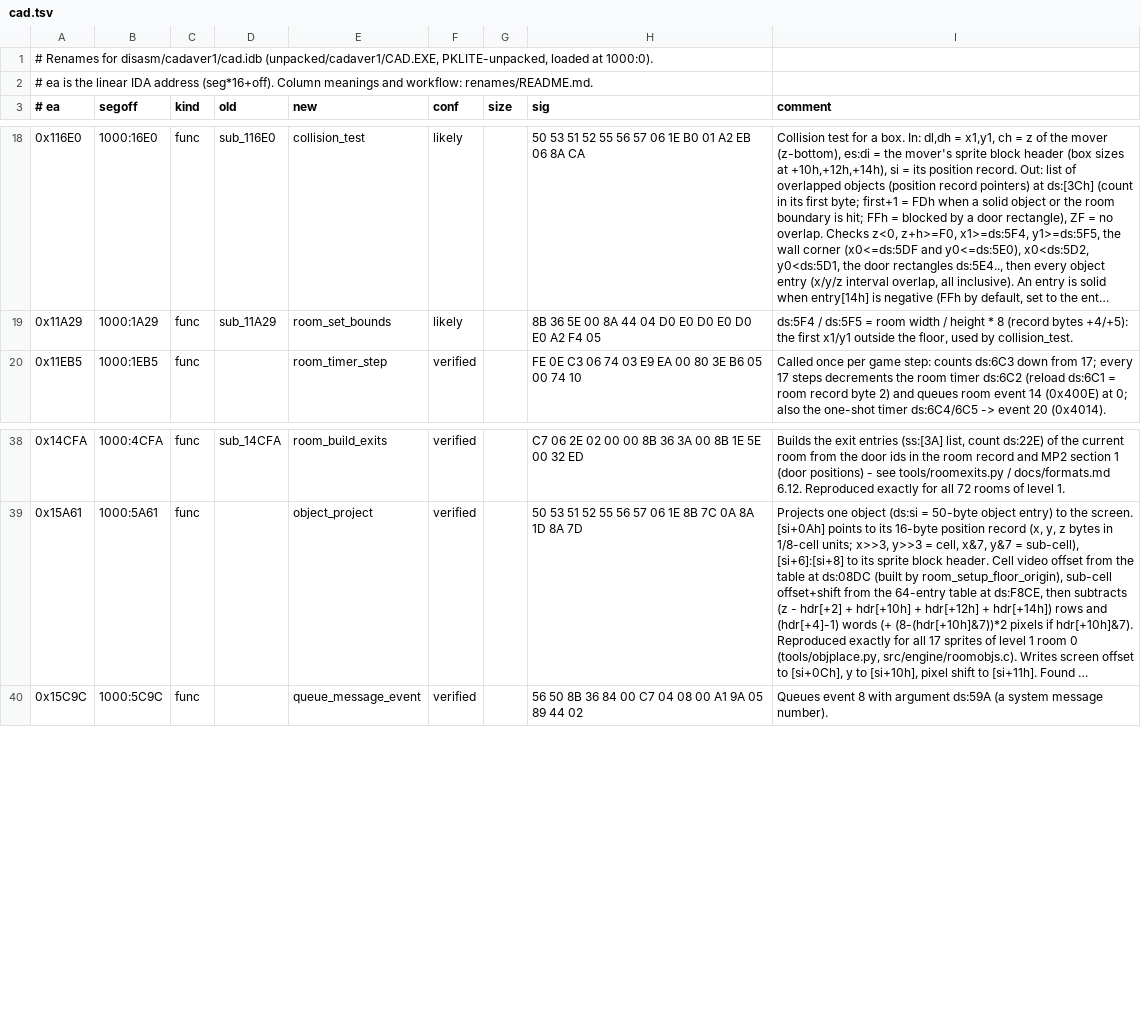
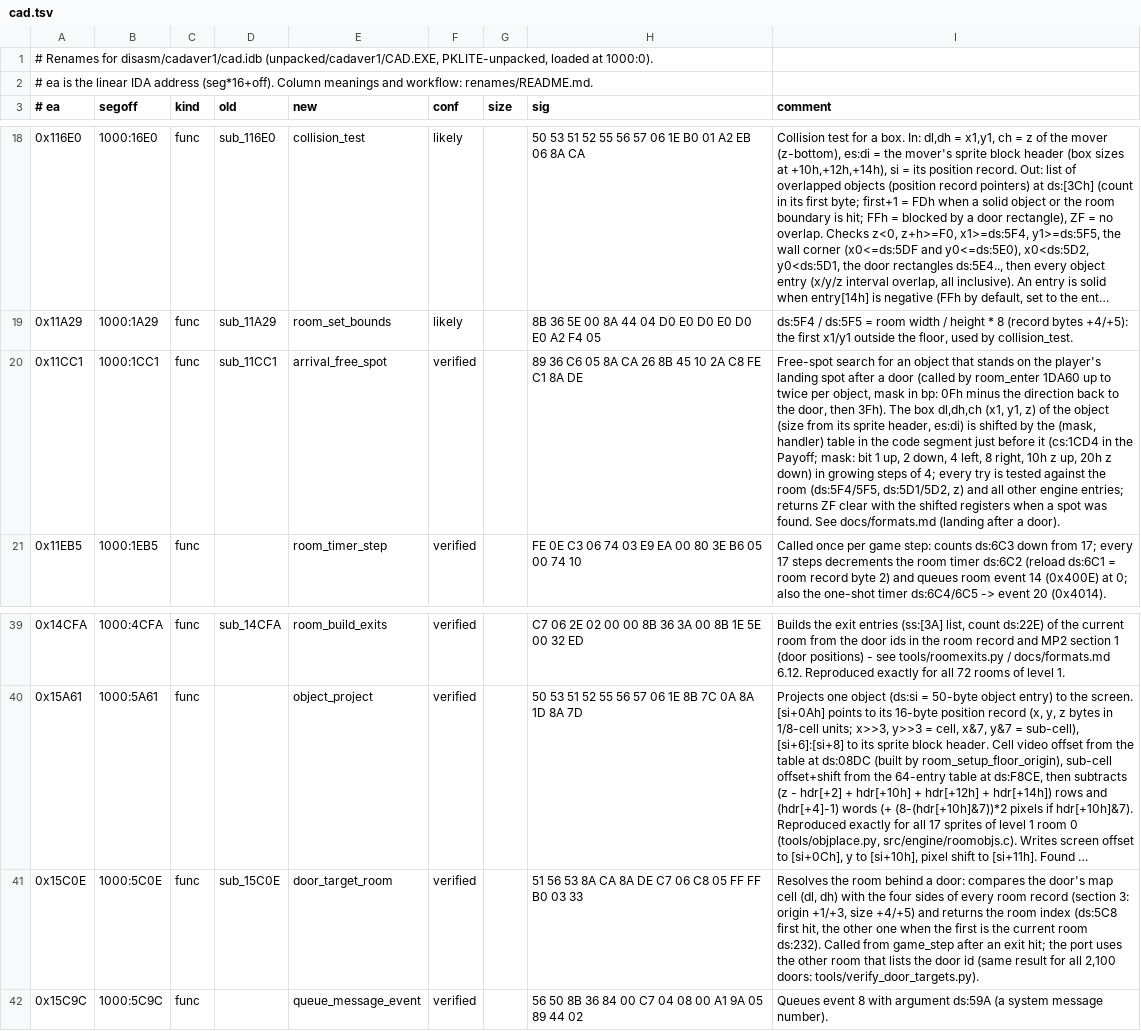
Before and after one commit to dreammaster/reverse-engineering-notes, a TSV file: renames/cadaver1/cad.tsv, drawn as a sheet; only a part is shown, gaps mark what is left out; long unchanged cells end in …; the diff names each change by its address in the sheet, - before the commit and + after, or states it on an @@ line.

```diff
--- a/renames/cadaver1/cad.tsv
+++ b/renames/cadaver1/cad.tsv
+row 20: 0x11CC1 | 1000:1CC1 | func | sub_11CC1 | arrival_free_spot | verified |  | 89 36 C6 05 8A CA 26 8B 45 10 2A C8 FE C1 8A DE | Free-spot search for an object that stands on the player's landing spot after a door (called by room_enter 1DA60 up to twice per object, mask in bp: 0Fh minus the direction back to the door, then 3Fh). The box dl,dh,ch (x1, y1, z) of the object (size from its sprite header, es:di) is shifted by the (mask, handler) table in the code segment just before it (cs:1CD4 in the Payoff; mask: bit 1 up, 2 down, 4 left, 8 right, 10h z up, 20h z down) in growing steps of 4; every try is tested against the room (ds:5F4/5F5, ds:5D1/5D2, z) and all other engine entries; returns ZF clear with the shifted registers when a spot was found. See docs/formats.md (landing after a door).
+row 41: 0x15C0E | 1000:5C0E | func | sub_15C0E | door_target_room | verified |  | 51 56 53 8A CA 8A DE C7 06 C8 05 FF FF B0 03 33 | Resolves the room behind a door: compares the door's map cell (dl, dh) with the four sides of every room record (section 3: origin +1/+3, size +4/+5) and returns the room index (ds:5C8 first hit, the other one when the first is the current room ds:232). Called from game_step after an exit hit; the port uses the other room that lists the door id (same result for all 2,100 doors: tools/verify_door_targets.py).
```
Also changed, not shown: renames/cadaver2/game.tsv.
